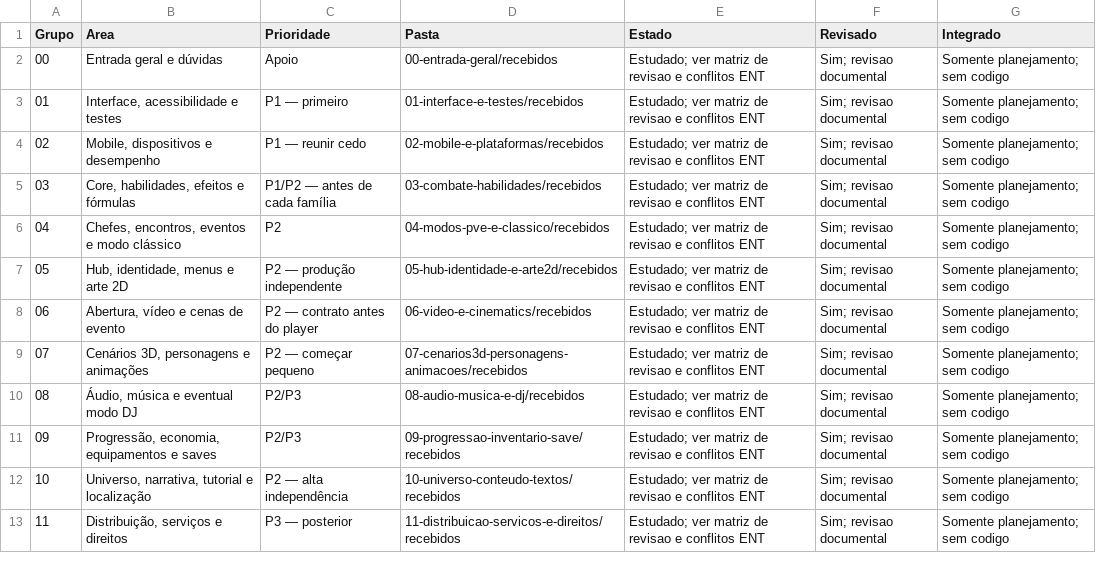
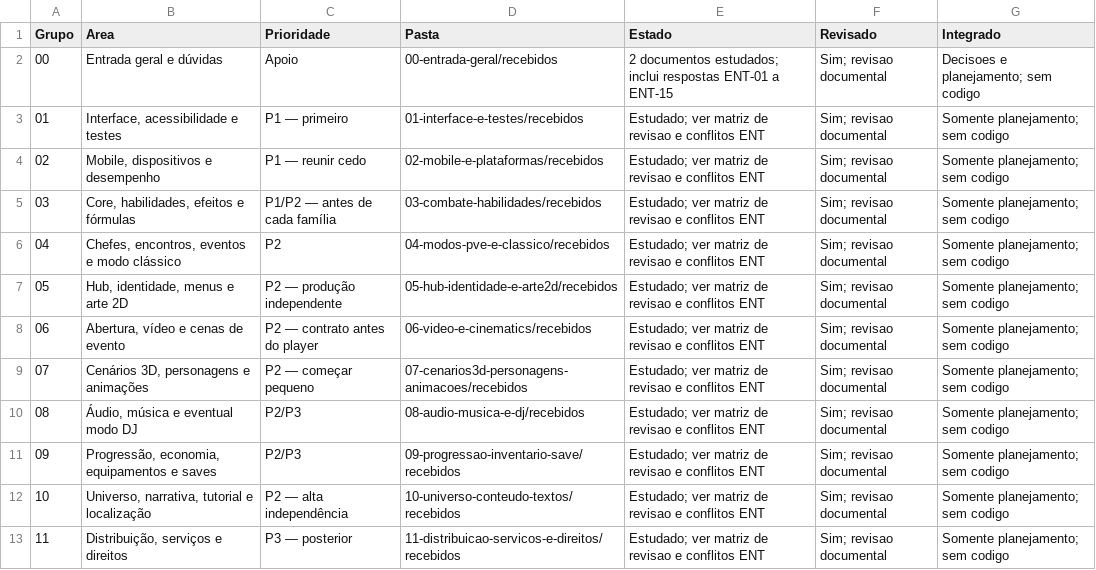
Before and after one commit to FelipeWolves/rpg-urbano, a CSV file: entregas/CONTROLE.csv, drawn as a sheet.

```diff
--- a/entregas/CONTROLE.csv
+++ b/entregas/CONTROLE.csv
@@ -1,3 +1,3 @@
 "Grupo","Area","Prioridade","Pasta","Estado","Revisado","Integrado"
-"00","Entrada geral e dúvidas","Apoio","00-entrada-geral/recebidos","Estudado; ver matriz de revisao e conflitos ENT","Sim; revisao documental","Somente planejamento; sem codigo"
+"00","Entrada geral e dúvidas","Apoio","00-entrada-geral/recebidos","2 documentos estudados; inclui respostas ENT-01 a ENT-15","Sim; revisao documental","Decisoes e planejamento; sem codigo"
 "01","Interface, acessibilidade e testes","P1 — primeiro","01-interface-e-testes/recebidos","Estudado; ver matriz de revisao e conflitos ENT","Sim; revisao documental","Somente planejamento; sem codigo"
```
Also changed, not shown: entregas/RECEBIMENTO-HISTORICO.csv, entregas/RECEBIMENTO.csv, 13 other files.
